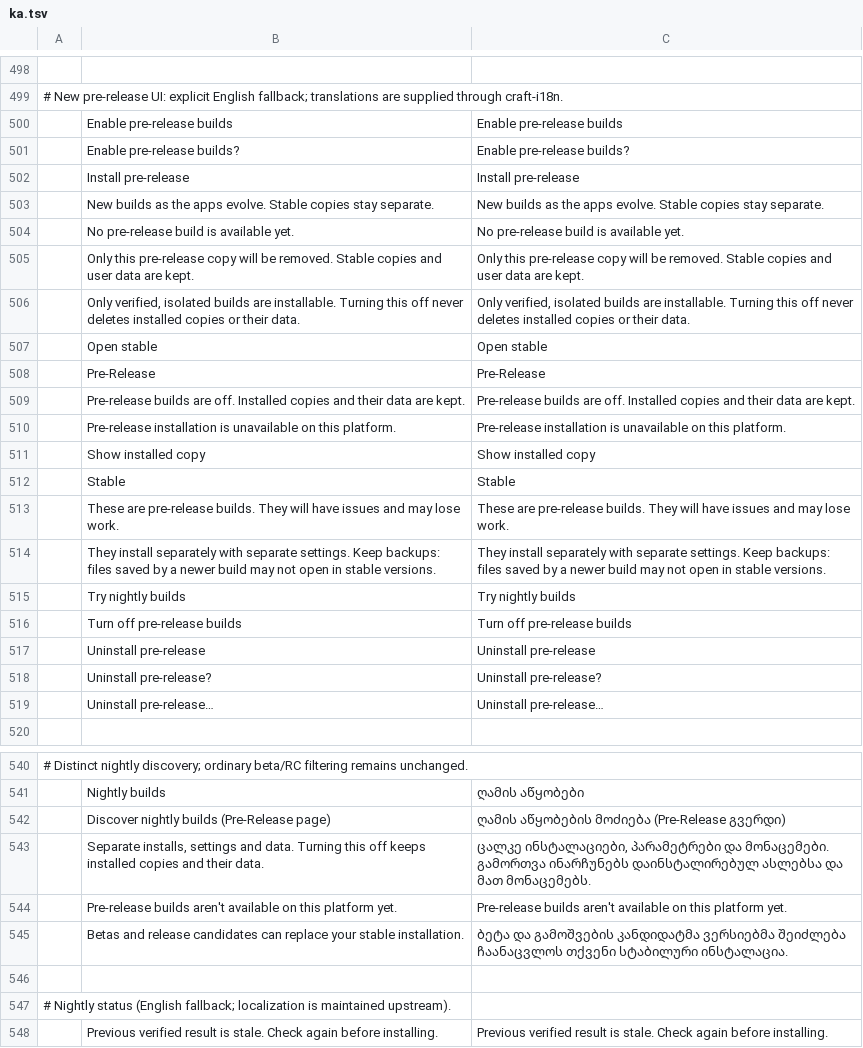
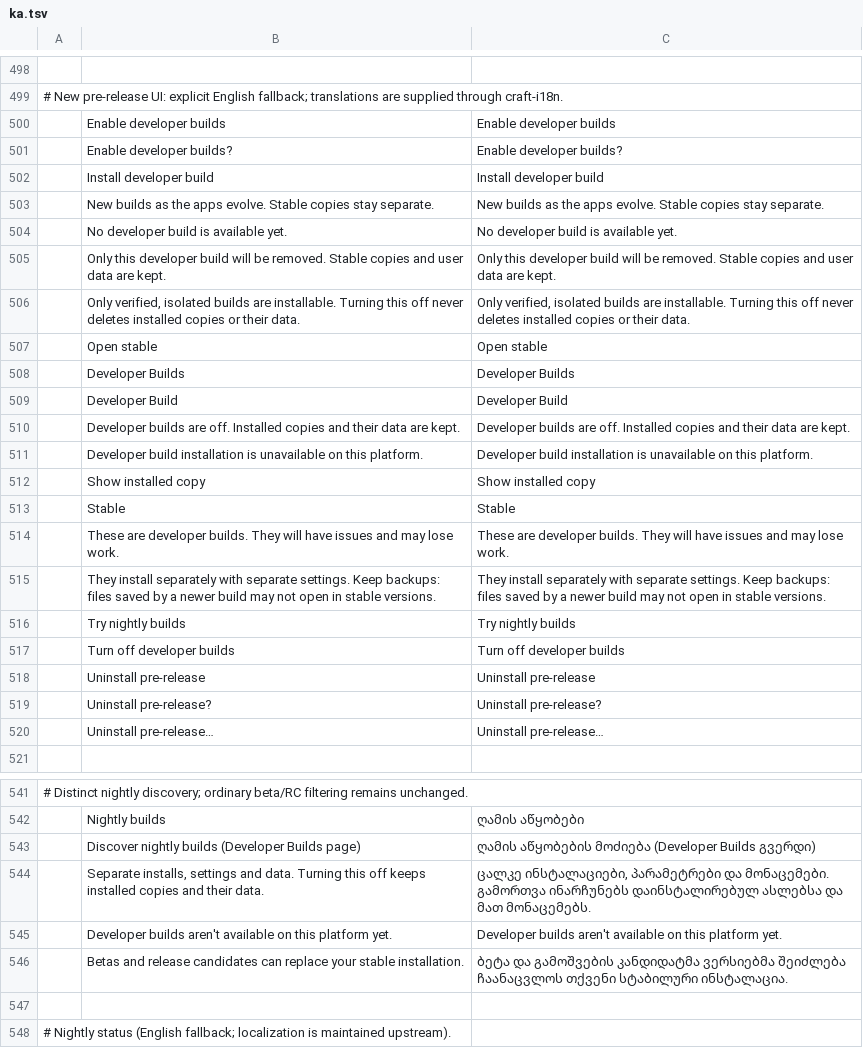
Before and after one commit to storytold/craft-launcher, a TSV file: crates/ui-egui/src/i18n/ka.tsv, drawn as a sheet; only a part is shown, gaps mark what is left out; the shorter side is filled out with more unchanged rows; removed rows and columns are numbered as before the commit, all else as after; the diff covers the shown part only; the diff names each change by its address in the sheet, - before the commit and + after, or states it on an @@ line.

```diff
--- a/crates/ui-egui/src/i18n/ka.tsv
+++ b/crates/ui-egui/src/i18n/ka.tsv
-row 500:  | Enable pre-release builds | Enable pre-release builds
-row 501:  | Enable pre-release builds? | Enable pre-release builds?
-row 502:  | Install pre-release | Install pre-release
+row 500:  | Enable developer builds | Enable developer builds
+row 501:  | Enable developer builds? | Enable developer builds?
+row 502:  | Install developer build | Install developer build
-B504: No pre-release build is available yet.
+B504: No developer build is available yet.
-C504: No pre-release build is available yet.
+C504: No developer build is available yet.
-B505: Only this pre-release copy will be…
+B505: Only this developer build will be…
-C505: Only this pre-release copy will be…
+C505: Only this developer build will be…
-row 508:  | Pre-Release | Pre-Release
+row 508:  | Developer Builds | Developer Builds
+row 509:  | Developer Build | Developer Build
-B510: Pre-release builds are…
+B510: Developer builds are…
-C510: Pre-release builds are…
+C510: Developer builds are…
-B511: Pre-release installation is…
+B511: Developer build installation is…
-C511: Pre-release installation is…
+C511: Developer build installation is…
-B514: These are pre-release builds. They…
+B514: These are developer builds. They…
-C514: These are pre-release builds. They…
+C514: These are developer builds. They…
-B517: Turn off pre-release builds
+B517: Turn off developer builds
-C517: Turn off pre-release builds
+C517: Turn off developer builds
-row 542:  | Discover nightly builds (Pre-Release page) | ღამის აწყობების მოძიება (Pre-Release გვერდი)
+row 543:  | Discover nightly builds (Developer Builds page) | ღამის აწყობების მოძიება (Developer Builds გვერდი)
-B545: Pre-release builds aren't…
+B545: Developer builds aren't…
-C545: Pre-release builds aren't…
+C545: Developer builds aren't…
```
Also changed, not shown: 6 added rows, 6 removed rows and 6 edited cells elsewhere in this file, crates/ui-egui/src/i18n/fr.tsv, crates/ui-egui/src/i18n/ja.tsv, 20 other files.
